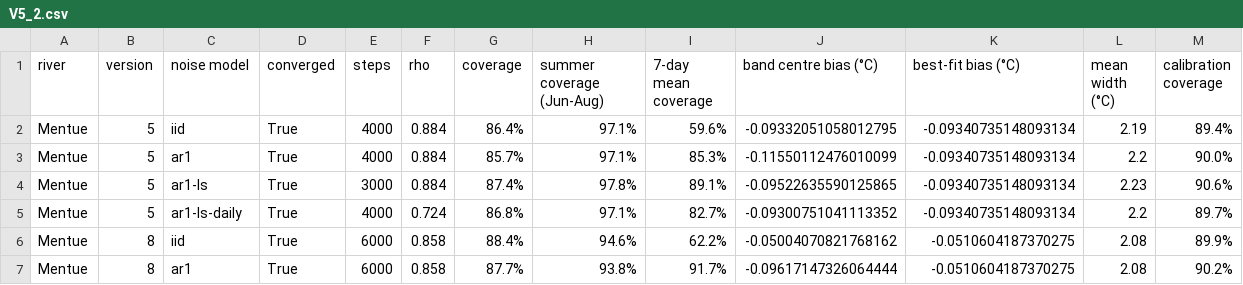
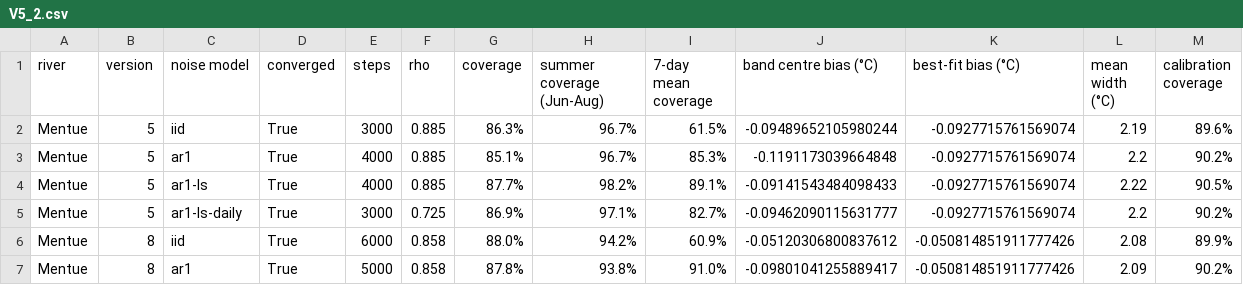
Before and after one commit to LukeAFullard/pyair2stream, a CSV file: validation/results/V5_2.csv, drawn as a sheet; only a part is shown; the diff covers the shown part only.

```diff
--- a/validation/results/V5_2.csv
+++ b/validation/results/V5_2.csv
@@ -1,7 +1,7 @@
 river,version,noise model,converged,steps,rho,coverage,summer coverage (Jun-Aug),7-day mean coverage,band centre bias (°C),best-fit bias (°C),mean width (°C),calibration coverage
-Mentue,5,iid,True,4000,0.884,86.4%,97.1%,59.6%,-0.09332051058012795,-0.09340735148093134,2.19,89.4%
-Mentue,5,ar1,True,4000,0.884,85.7%,97.1%,85.3%,-0.11550112476010099,-0.09340735148093134,2.2,90.0%
-Mentue,5,ar1-ls,True,3000,0.884,87.4%,97.8%,89.1%,-0.09522635590125865,-0.09340735148093134,2.23,90.6%
-Mentue,5,ar1-ls-daily,True,4000,0.724,86.8%,97.1%,82.7%,-0.09300751041113352,-0.09340735148093134,2.2,89.7%
-Mentue,8,iid,True,6000,0.858,88.4%,94.6%,62.2%,-0.05004070821768162,-0.0510604187370275,2.08,89.9%
-Mentue,8,ar1,True,6000,0.858,87.7%,93.8%,91.7%,-0.09617147326064444,-0.0510604187370275,2.08,90.2%
+Mentue,5,iid,True,3000,0.885,86.3%,96.7%,61.5%,-0.09489652105980244,-0.0927715761569074,2.19,89.6%
+Mentue,5,ar1,True,4000,0.885,85.1%,96.7%,85.3%,-0.1191173039664848,-0.0927715761569074,2.2,90.2%
+Mentue,5,ar1-ls,True,4000,0.885,87.7%,98.2%,89.1%,-0.09141543484098433,-0.0927715761569074,2.22,90.5%
+Mentue,5,ar1-ls-daily,True,3000,0.725,86.9%,97.1%,82.7%,-0.09462090115631777,-0.0927715761569074,2.2,90.2%
+Mentue,8,iid,True,6000,0.858,88.0%,94.2%,60.9%,-0.05120306800837612,-0.050814851911777426,2.08,89.9%
+Mentue,8,ar1,True,5000,0.858,87.8%,93.8%,91.0%,-0.09801041255889417,-0.050814851911777426,2.09,90.2%
```
Also changed, not shown: 133 edited cells elsewhere in this file, validation/results/V10_1.csv, validation/results/V5_5.csv, 39 other files.
